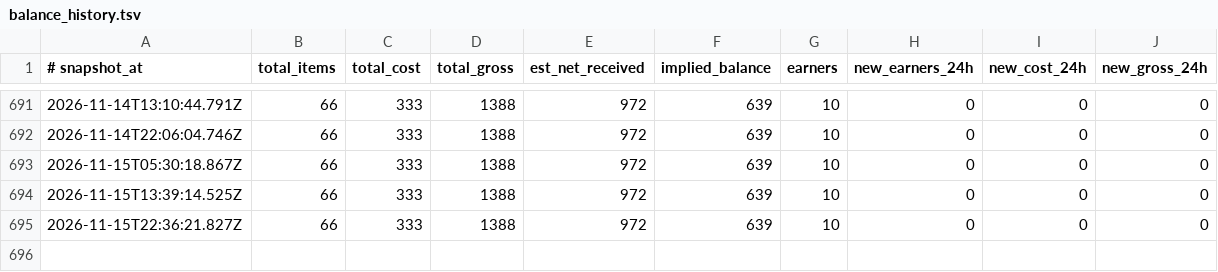
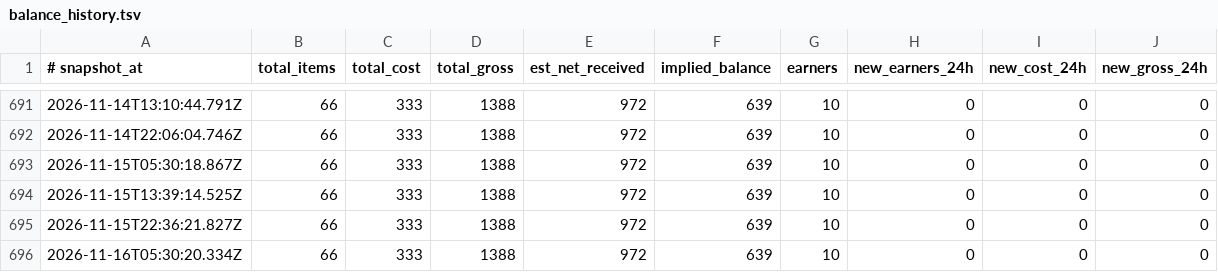
Before and after one commit to Badarado1998/sn-monetization-runtime, a TSV file: data/ledger/balance_history.tsv, drawn as a sheet; only a part is shown, gaps mark what is left out; the diff names each change by its address in the sheet, - before the commit and + after, or states it on an @@ line.

```diff
--- a/data/ledger/balance_history.tsv
+++ b/data/ledger/balance_history.tsv
+row 696: 2026-11-16T05:30:20.334Z | 66 | 333 | 1388 | 972 | 639 | 10 | 0 | 0 | 0
```
Also changed, not shown: data/ledger/earnings_log.tsv, 3 other files.
